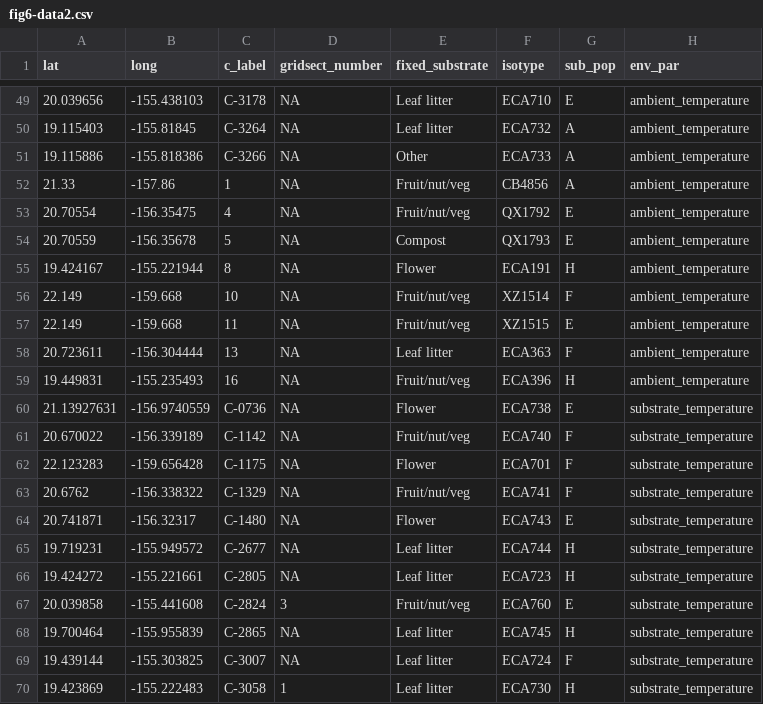
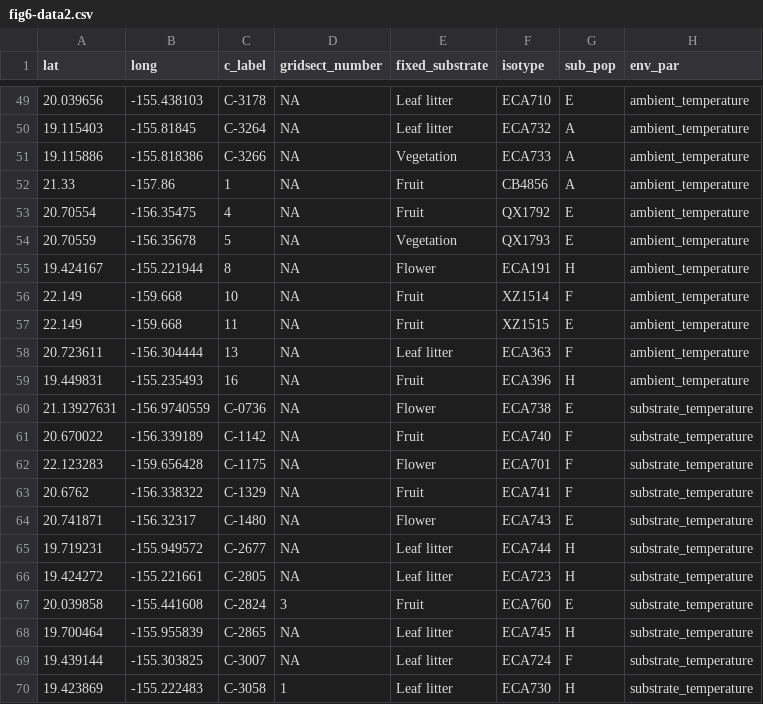
Before and after one commit to AndersenLab/HawaiiMS, a CSV file: data/elife_files/fig6-data2.csv, drawn as a sheet; only a part is shown, gaps mark what is left out; the diff covers the shown part only; the diff names each change by its address in the sheet, - before the commit and + after, or states it on an @@ line.

```diff
--- a/data/elife_files/fig6-data2.csv
+++ b/data/elife_files/fig6-data2.csv
-E51 (fixed_substrate): Other
+E51 (fixed_substrate): Vegetation
-E52:E53 (fixed_substrate): Fruit/nut/veg
+E52:E53 (fixed_substrate): Fruit
-E54 (fixed_substrate): Compost
+E54 (fixed_substrate): Vegetation
-E56:E57 (fixed_substrate): Fruit/nut/veg
+E56:E57 (fixed_substrate): Fruit
-E59 (fixed_substrate): Fruit/nut/veg
+E59 (fixed_substrate): Fruit
-E61 (fixed_substrate): Fruit/nut/veg
+E61 (fixed_substrate): Fruit
-E63 (fixed_substrate): Fruit/nut/veg
+E63 (fixed_substrate): Fruit
-E67 (fixed_substrate): Fruit/nut/veg
+E67 (fixed_substrate): Fruit
```
Also changed, not shown: 42 edited cells elsewhere in this file, data/elife_files/supp-fig12-data1.csv, data/elife_files/supp-fig2-data1.csv, 29 other files.
